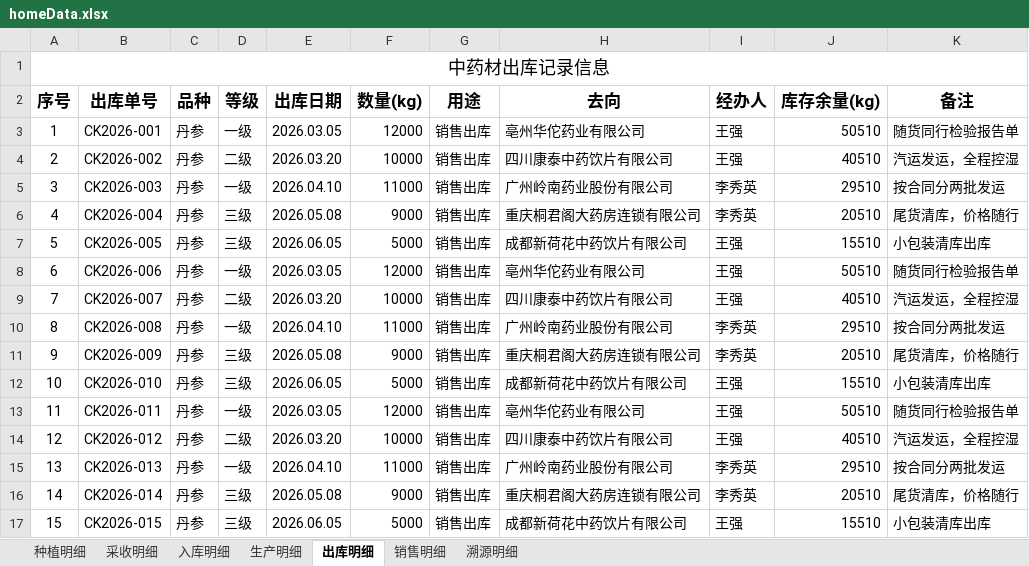
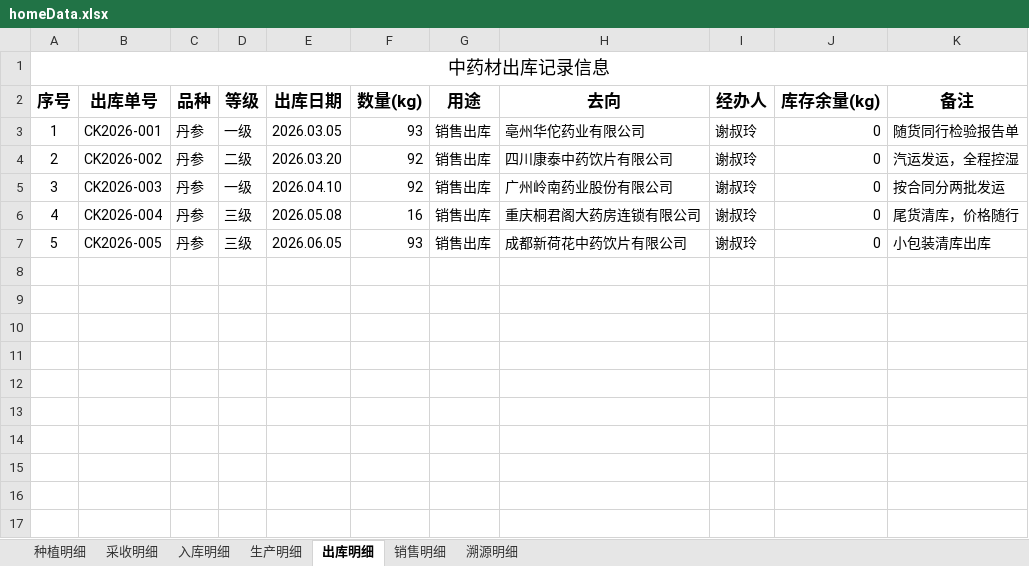
Before and after one commit to liwenchun/QBYD, an Excel workbook: data/homeData.xlsx, sheet 出库明细, drawn as a sheet; values as stored, in another font and other column widths than the file's, no borders; the diff names each change by its address in the sheet, - before the commit and + after, or states it on an @@ line.

```diff
--- a/data/homeData.xlsx (sheet 出库明细)
+++ b/data/homeData.xlsx (sheet 出库明细)
-F3 (数量(kg)): 12000
+F3 (数量(kg)): 93
-I3:I4 (经办人): 王强
+I3:I4 (经办人): 谢叔玲
-J3 (库存余量(kg)): 50510
+J3 (库存余量(kg)): 0
-F4 (数量(kg)): 10000
+F4 (数量(kg)): 92
-J4 (库存余量(kg)): 40510
+J4 (库存余量(kg)): 0
-F5 (数量(kg)): 11000
+F5 (数量(kg)): 92
-I5:I6 (经办人): 李秀英
+I5:I6 (经办人): 谢叔玲
-J5 (库存余量(kg)): 29510
+J5 (库存余量(kg)): 0
-F6 (数量(kg)): 9000
+F6 (数量(kg)): 16
-J6 (库存余量(kg)): 20510
+J6 (库存余量(kg)): 0
-F7 (数量(kg)): 5000
+F7 (数量(kg)): 93
-I7 (经办人): 王强
+I7 (经办人): 谢叔玲
-J7 (库存余量(kg)): 15510
+J7 (库存余量(kg)): 0
-row 8: 6 | CK2026-006 | 丹参 | 一级 | 2026.03.05 | 12000 | 销售出库 | 亳州华佗药业有限公司 | 王强 | 50510 | 随货同行检验报告单
-row 9: 7 | CK2026-007 | 丹参 | 二级 | 2026.03.20 | 10000 | 销售出库 | 四川康泰中药饮片有限公司 | 王强 | 40510 | 汽运发运，全程控湿
-row 10: 8 | CK2026-008 | 丹参 | 一级 | 2026.04.10 | 11000 | 销售出库 | 广州岭南药业股份有限公司 | 李秀英 | 29510 | 按合同分两批发运
-row 11: 9 | CK2026-009 | 丹参 | 三级 | 2026.05.08 | 9000 | 销售出库 | 重庆桐君阁大药房连锁有限公司 | 李秀英 | 20510 | 尾货清库，价格随行
-row 12: 10 | CK2026-010 | 丹参 | 三级 | 2026.06.05 | 5000 | 销售出库 | 成都新荷花中药饮片有限公司 | 王强 | 15510 | 小包装清库出库
-row 13: 11 | CK2026-011 | 丹参 | 一级 | 2026.03.05 | 12000 | 销售出库 | 亳州华佗药业有限公司 | 王强 | 50510 | 随货同行检验报告单
-row 14: 12 | CK2026-012 | 丹参 | 二级 | 2026.03.20 | 10000 | 销售出库 | 四川康泰中药饮片有限公司 | 王强 | 40510 | 汽运发运，全程控湿
-row 15: 13 | CK2026-013 | 丹参 | 一级 | 2026.04.10 | 11000 | 销售出库 | 广州岭南药业股份有限公司 | 李秀英 | 29510 | 按合同分两批发运
-row 16: 14 | CK2026-014 | 丹参 | 三级 | 2026.05.08 | 9000 | 销售出库 | 重庆桐君阁大药房连锁有限公司 | 李秀英 | 20510 | 尾货清库，价格随行
-row 17: 15 | CK2026-015 | 丹参 | 三级 | 2026.06.05 | 5000 | 销售出库 | 成都新荷花中药饮片有限公司 | 王强 | 15510 | 小包装清库出库
```
Also changed, not shown: sheet 种植明细, sheet 溯源明细, sheet 入库明细, sheet 生产明细, sheet 采收明细, sheet 销售明细, 2 other files.
